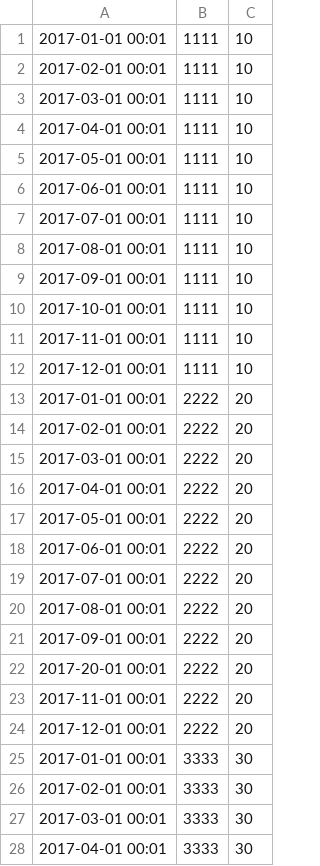
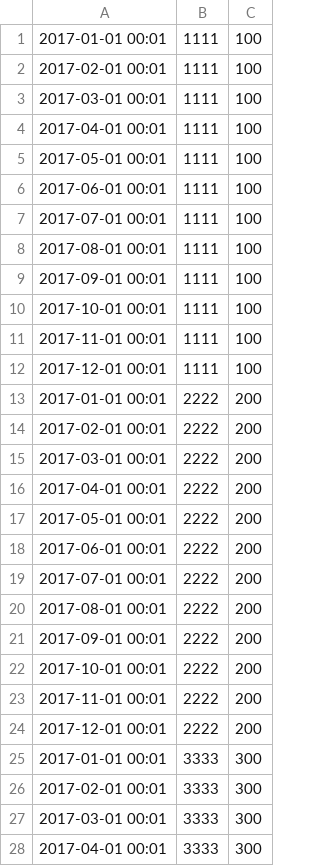
Before and after one commit to rai-prashanna/LCAPP, a CSV file: assignment-3/test_data/sales.csv, drawn as a sheet; only a part is shown; the diff covers the shown part only.

```diff
--- a/assignment-3/test_data/sales.csv
+++ b/assignment-3/test_data/sales.csv
@@ -1,28 +1,28 @@
-2017-01-01 00:01,1111,10
-2017-02-01 00:01,1111,10
-2017-03-01 00:01,1111,10
-2017-04-01 00:01,1111,10
-2017-05-01 00:01,1111,10
-2017-06-01 00:01,1111,10
-2017-07-01 00:01,1111,10
-2017-08-01 00:01,1111,10
-2017-09-01 00:01,1111,10
-2017-10-01 00:01,1111,10
-2017-11-01 00:01,1111,10
-2017-12-01 00:01,1111,10
-2017-01-01 00:01,2222,20
-2017-02-01 00:01,2222,20
-2017-03-01 00:01,2222,20
-2017-04-01 00:01,2222,20
-2017-05-01 00:01,2222,20
-2017-06-01 00:01,2222,20
-2017-07-01 00:01,2222,20
-2017-08-01 00:01,2222,20
-2017-09-01 00:01,2222,20
-2017-20-01 00:01,2222,20
-2017-11-01 00:01,2222,20
-2017-12-01 00:01,2222,20
-2017-01-01 00:01,3333,30
-2017-02-01 00:01,3333,30
-2017-03-01 00:01,3333,30
-2017-04-01 00:01,3333,30
+2017-01-01 00:01,1111,100
+2017-02-01 00:01,1111,100
+2017-03-01 00:01,1111,100
+2017-04-01 00:01,1111,100
+2017-05-01 00:01,1111,100
+2017-06-01 00:01,1111,100
+2017-07-01 00:01,1111,100
+2017-08-01 00:01,1111,100
+2017-09-01 00:01,1111,100
+2017-10-01 00:01,1111,100
+2017-11-01 00:01,1111,100
+2017-12-01 00:01,1111,100
+2017-01-01 00:01,2222,200
+2017-02-01 00:01,2222,200
+2017-03-01 00:01,2222,200
+2017-04-01 00:01,2222,200
+2017-05-01 00:01,2222,200
+2017-06-01 00:01,2222,200
+2017-07-01 00:01,2222,200
+2017-08-01 00:01,2222,200
+2017-09-01 00:01,2222,200
+2017-10-01 00:01,2222,200
+2017-11-01 00:01,2222,200
+2017-12-01 00:01,2222,200
+2017-01-01 00:01,3333,300
+2017-02-01 00:01,3333,300
+2017-03-01 00:01,3333,300
+2017-04-01 00:01,3333,300
```
Also changed, not shown: 48 edited cells elsewhere in this file, 2 other files.
